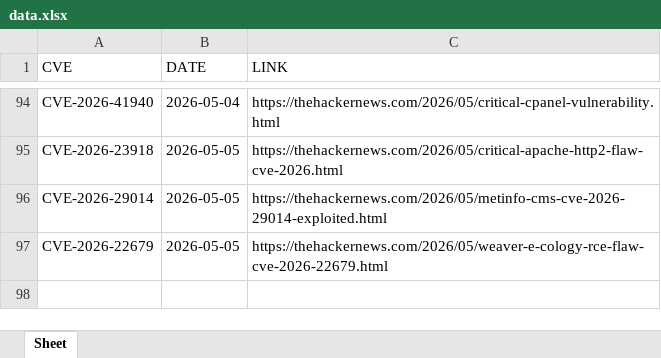
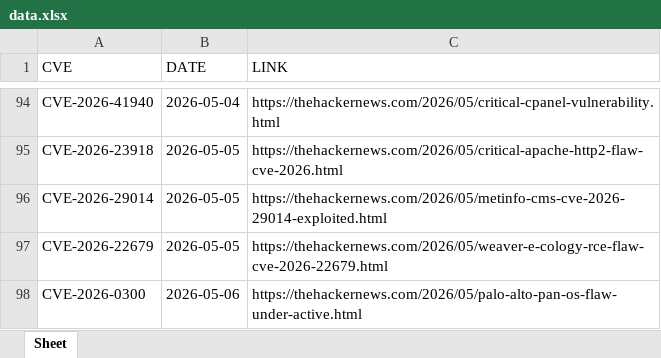
Before and after one commit to thanujbtech-lgtm/hackernews_cve, an Excel workbook: data.xlsx, sheet Sheet, drawn as a sheet; only a part is shown, gaps mark what is left out; values as stored, in another font and other column widths than the file's, no borders; the diff names each change by its address in the sheet, - before the commit and + after, or states it on an @@ line.

```diff
--- a/data.xlsx (sheet Sheet)
+++ b/data.xlsx (sheet Sheet)
+row 98: CVE-2026-0300 | 2026-05-06 | https://thehackernews.com/2026/05/palo-alto-pan-os-flaw-under-active.html
```
